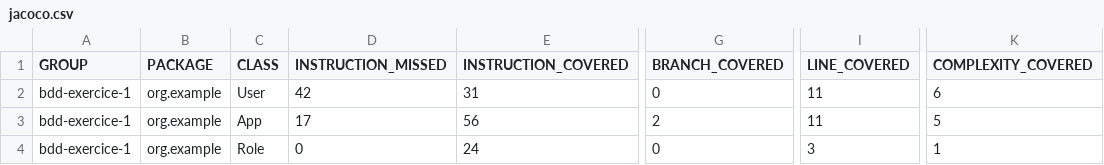
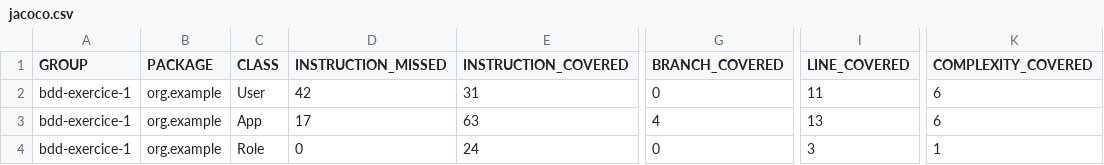
Before and after one commit to steevessaillant/bdd-exercice-1, a CSV file: target/site/jacoco/jacoco.csv, drawn as a sheet; only a part is shown, gaps mark what is left out; the diff names each change by its address in the sheet, - before the commit and + after, or states it on an @@ line.

```diff
--- a/target/site/jacoco/jacoco.csv
+++ b/target/site/jacoco/jacoco.csv
-E3 (INSTRUCTION_COVERED): 56
+E3 (INSTRUCTION_COVERED): 63
-G3 (BRANCH_COVERED): 2
+G3 (BRANCH_COVERED): 4
-I3 (LINE_COVERED): 11
+I3 (LINE_COVERED): 13
-K3 (COMPLEXITY_COVERED): 5
+K3 (COMPLEXITY_COVERED): 6
```
Also changed, not shown: 17 other files.
